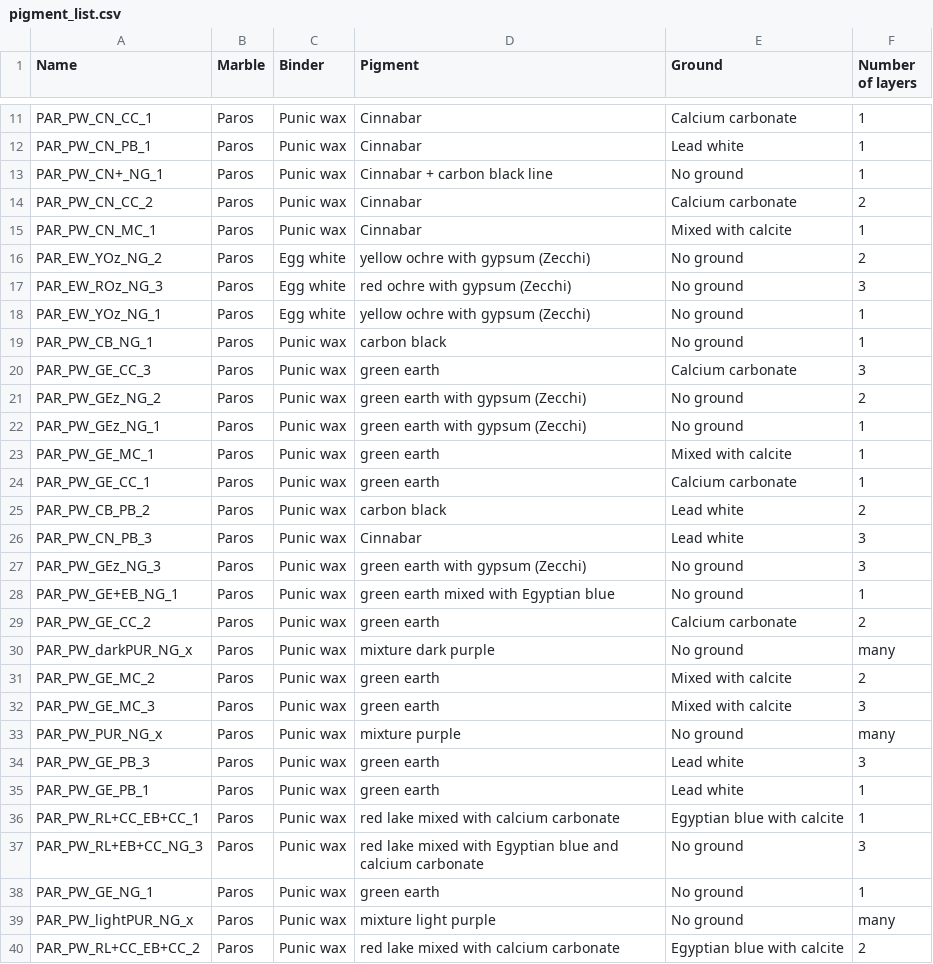
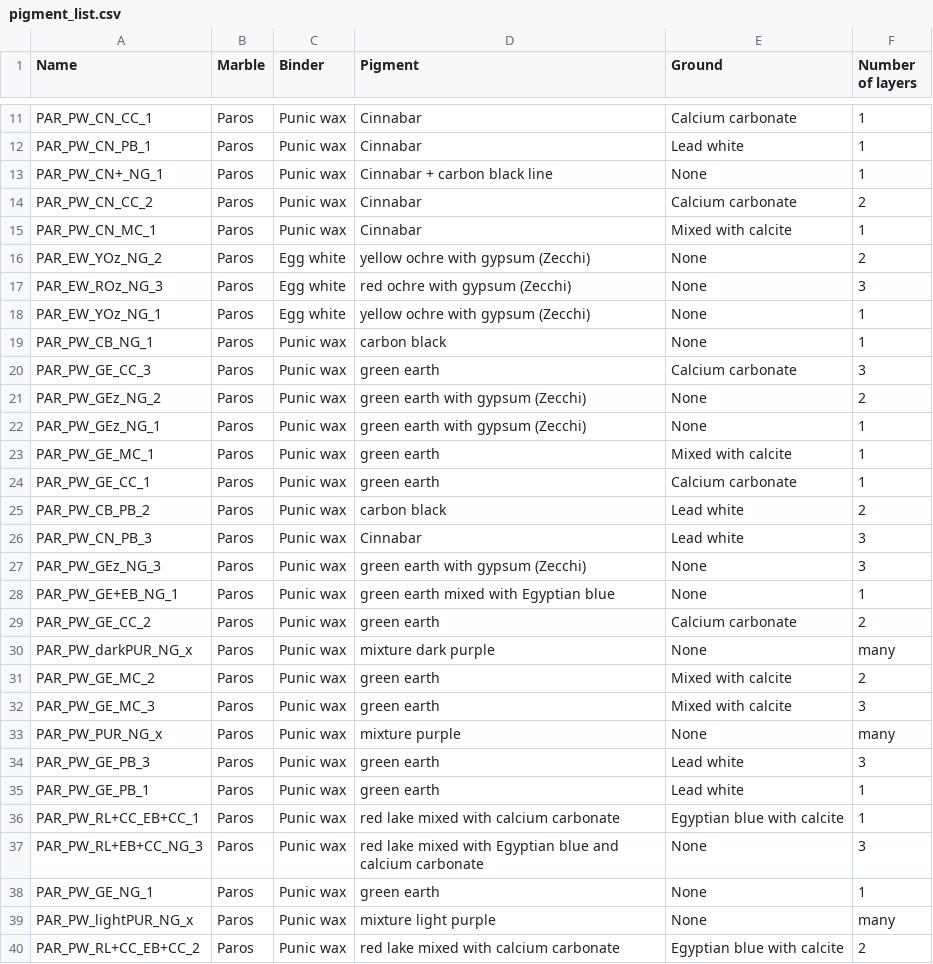
Before and after one commit to yokoarteaga/Polychromy-Database, a CSV file: Data new/pigment_list.csv, drawn as a sheet; only a part is shown, gaps mark what is left out; the diff covers the shown part only.

```diff
--- a/Data new/pigment_list.csv
+++ b/Data new/pigment_list.csv
@@ -12,12 +12,12 @@ PAR_PW_CN_CC_1,Paros,Punic wax,Cinnabar,Calcium carbonate,1
 PAR_PW_CN_PB_1,Paros,Punic wax,Cinnabar,Lead white,1
-PAR_PW_CN+_NG_1,Paros,Punic wax,Cinnabar + carbon black line,No ground,1
+PAR_PW_CN+_NG_1,Paros,Punic wax,Cinnabar + carbon black line,None,1
 PAR_PW_CN_CC_2,Paros,Punic wax,Cinnabar,Calcium carbonate,2
 PAR_PW_CN_MC_1,Paros,Punic wax,Cinnabar,Mixed with calcite,1
-PAR_EW_YOz_NG_2,Paros,Egg white,yellow ochre with gypsum (Zecchi),No ground,2
-PAR_EW_ROz_NG_3,Paros,Egg white,red ochre with gypsum (Zecchi),No ground,3
-PAR_EW_YOz_NG_1,Paros,Egg white,yellow ochre with gypsum (Zecchi),No ground,1
-PAR_PW_CB_NG_1,Paros,Punic wax,carbon black,No ground,1
+PAR_EW_YOz_NG_2,Paros,Egg white,yellow ochre with gypsum (Zecchi),None,2
+PAR_EW_ROz_NG_3,Paros,Egg white,red ochre with gypsum (Zecchi),None,3
+PAR_EW_YOz_NG_1,Paros,Egg white,yellow ochre with gypsum (Zecchi),None,1
+PAR_PW_CB_NG_1,Paros,Punic wax,carbon black,None,1
 PAR_PW_GE_CC_3,Paros,Punic wax,green earth,Calcium carbonate,3
-PAR_PW_GEz_NG_2,Paros,Punic wax,green earth with gypsum (Zecchi),No ground,2
-PAR_PW_GEz_NG_1,Paros,Punic wax,green earth with gypsum (Zecchi),No ground,1
+PAR_PW_GEz_NG_2,Paros,Punic wax,green earth with gypsum (Zecchi),None,2
+PAR_PW_GEz_NG_1,Paros,Punic wax,green earth with gypsum (Zecchi),None,1
 PAR_PW_GE_MC_1,Paros,Punic wax,green earth,Mixed with calcite,1
@@ -26,9 +26,9 @@ PAR_PW_CB_PB_2,Paros,Punic wax,carbon black,Lead white,2
 PAR_PW_CN_PB_3,Paros,Punic wax,Cinnabar,Lead white,3
-PAR_PW_GEz_NG_3,Paros,Punic wax,green earth with gypsum (Zecchi),No ground,3
-PAR_PW_GE+EB_NG_1,Paros,Punic wax,green earth mixed with Egyptian blue,No ground,1
+PAR_PW_GEz_NG_3,Paros,Punic wax,green earth with gypsum (Zecchi),None,3
+PAR_PW_GE+EB_NG_1,Paros,Punic wax,green earth mixed with Egyptian blue,None,1
 PAR_PW_GE_CC_2,Paros,Punic wax,green earth,Calcium carbonate,2
-PAR_PW_darkPUR_NG_x,Paros,Punic wax,mixture dark purple,No ground,many
+PAR_PW_darkPUR_NG_x,Paros,Punic wax,mixture dark purple,None,many
 PAR_PW_GE_MC_2,Paros,Punic wax,green earth,Mixed with calcite,2
 PAR_PW_GE_MC_3,Paros,Punic wax,green earth,Mixed with calcite,3
-PAR_PW_PUR_NG_x,Paros,Punic wax,mixture purple,No ground,many
+PAR_PW_PUR_NG_x,Paros,Punic wax,mixture purple,None,many
 PAR_PW_GE_PB_3,Paros,Punic wax,green earth,Lead white,3
@@ -36,5 +36,5 @@ PAR_PW_GE_PB_1,Paros,Punic wax,green earth,Lead white,1
 PAR_PW_RL+CC_EB+CC_1,Paros,Punic wax,red lake mixed with calcium carbonate,Egyptian blue with calcite,1
-PAR_PW_RL+EB+CC_NG_3,Paros,Punic wax,red lake mixed with Egyptian blue and calcium carbonate,No ground,3
-PAR_PW_GE_NG_1,Paros,Punic wax,green earth,No ground,1
-PAR_PW_lightPUR_NG_x,Paros,Punic wax,mixture light purple,No ground,many
+PAR_PW_RL+EB+CC_NG_3,Paros,Punic wax,red lake mixed with Egyptian blue and calcium carbonate,None,3
+PAR_PW_GE_NG_1,Paros,Punic wax,green earth,None,1
+PAR_PW_lightPUR_NG_x,Paros,Punic wax,mixture light purple,None,many
 PAR_PW_RL+CC_EB+CC_2,Paros,Punic wax,red lake mixed with calcium carbonate,Egyptian blue with calcite,2
```
Also changed, not shown: 8 added rows, 7 removed rows and 94 edited cells elsewhere in this file, 11 other files.
